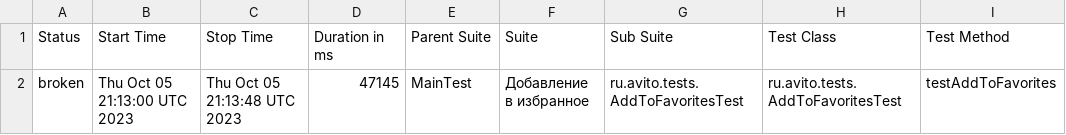
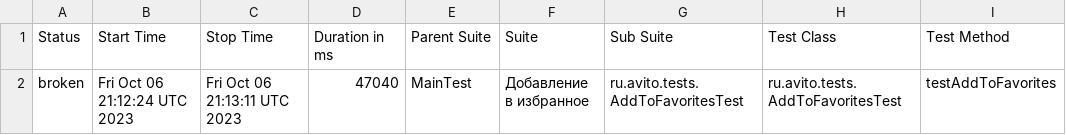
Before and after one commit to Doma-Sapiens/test-web, a CSV file: data/suites.csv, drawn as a sheet; only a part is shown; the diff names each change by its address in the sheet, - before the commit and + after, or states it on an @@ line.

```diff
--- a/data/suites.csv
+++ b/data/suites.csv
-B2 (Start Time): Thu Oct 05 21:13:00 UTC 2023
+B2 (Start Time): Fri Oct 06 21:12:24 UTC 2023
-C2 (Stop Time): Thu Oct 05 21:13:48 UTC 2023
+C2 (Stop Time): Fri Oct 06 21:13:11 UTC 2023
-D2 (Duration in ms): 47145
+D2 (Duration in ms): 47040
```
Also changed, not shown: 23 other files.
